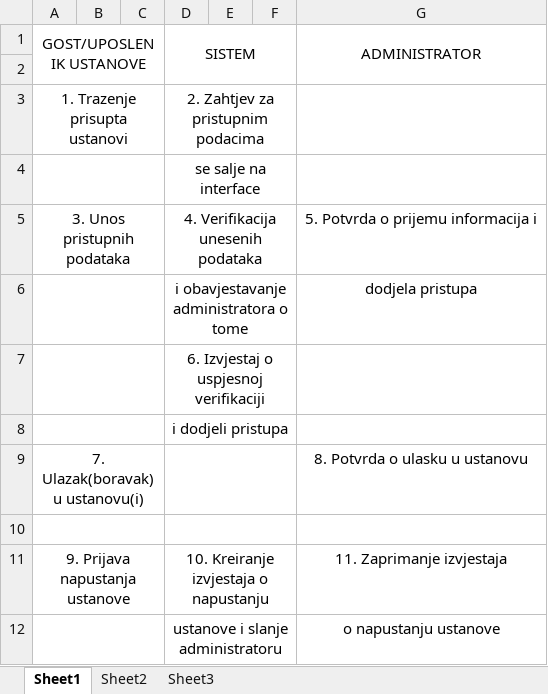
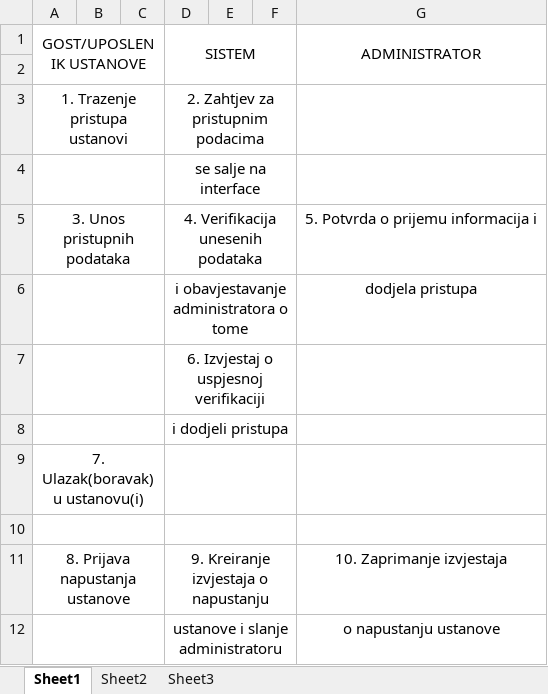
Before and after one commit to JasminkoVidakovic/SurveillanceSystem, an Excel workbook: Scenario/Scenario-Glavni tok(Gost).xlsx, sheet Sheet1, drawn as a sheet; values as stored, in another font and other column widths than the file's, no borders; the diff names each change by its address in the sheet, - before the commit and + after, or states it on an @@ line.

```diff
--- a/Scenario/Scenario-Glavni tok(Gost).xlsx (sheet Sheet1)
+++ b/Scenario/Scenario-Glavni tok(Gost).xlsx (sheet Sheet1)
-A3 (GOST/UPOSLENIK USTANOVE): 1. Trazenje prisupta ustanovi
+A3 (GOST/UPOSLENIK USTANOVE): 1. Trazenje pristupa ustanovi
-G9 (ADMINISTRATOR): 8. Potvrda o ulasku u ustanovu
+G9 (ADMINISTRATOR): (empty)
-A11 (GOST/UPOSLENIK USTANOVE): 9. Prijava napustanja ustanove
+A11 (GOST/UPOSLENIK USTANOVE): 8. Prijava napustanja ustanove
-D11 (SISTEM): 10. Kreiranje izvjestaja o napustanju
+D11 (SISTEM): 9. Kreiranje izvjestaja o napustanju
-G11 (ADMINISTRATOR): 11. Zaprimanje izvjestaja
+G11 (ADMINISTRATOR): 10. Zaprimanje izvjestaja
```
Also changed, not shown: Scenario/Scenario-Glavni tok(Uposlenik).xlsx, Scenario/Scenario-Sporedni tok.xlsx.
